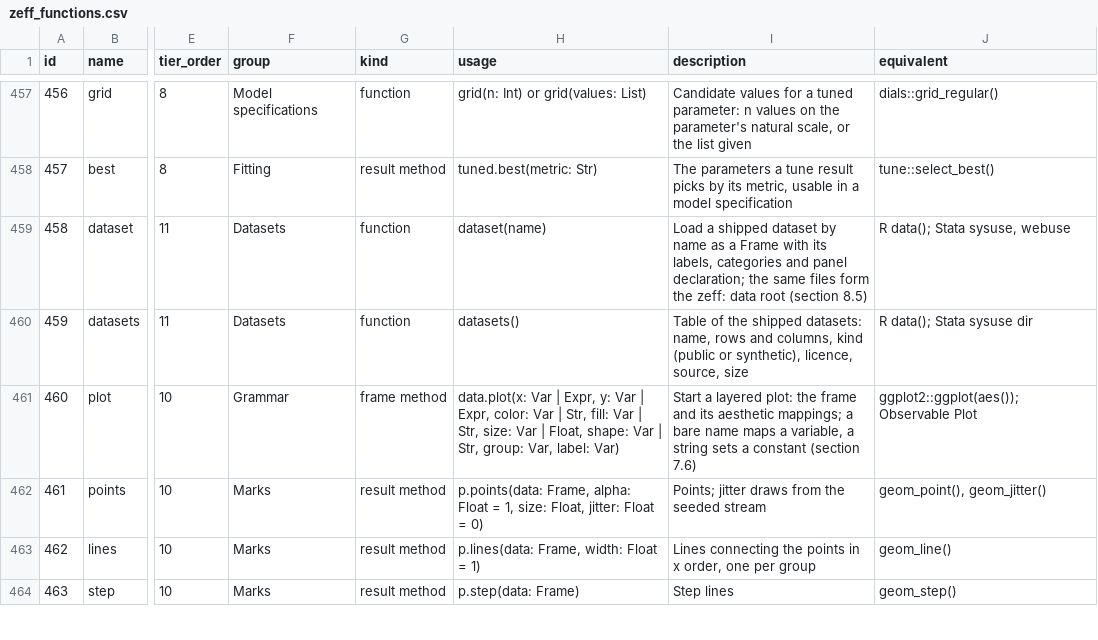
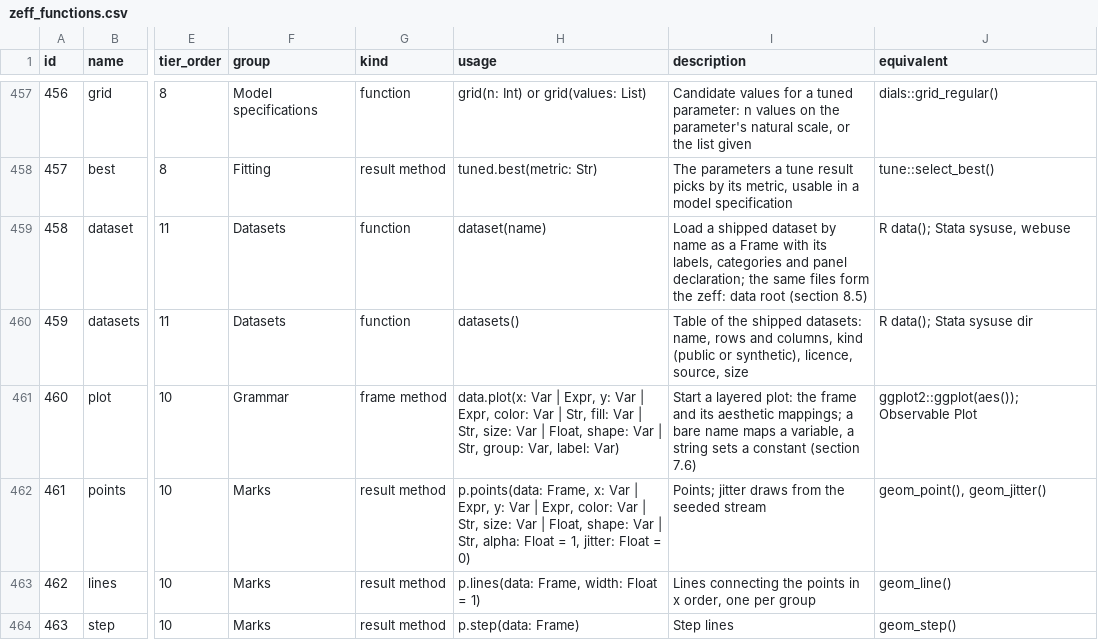
Before and after one commit to zoostat/zeff, a CSV file: docs/spec/zeff_functions.csv, drawn as a sheet; only a part is shown, gaps mark what is left out; the diff names each change by its address in the sheet, - before the commit and + after, or states it on an @@ line.

Commit message:
Let a layer name its own variables, on points (release 0.7.0, step 23a)
Open decision #106, option A: points takes x:, y:, color:, size: and shape:
for its own layer, read as plot reads them, and what a layer names or sets
comes before what the plot says for that layer alone. The layers share one
scale of each aesthetic: an axis runs over every layer, a scale of colours is
named by the plot's variable or by the first a layer names, and two variables
of different kinds on one colour scale are refused.

An expression given to a mark is over the frame its layer draws: the checker
keeps it for the run, and the interpreter puts the plot's frame, or the
frame of data:, in scope for the mark's arguments. The reader of aesthetics
is one function shared by plot and points. The usage line of catalogue row
461 gains the five options (logged); the help pages of points and plot say
so, with an example.

```diff
--- a/docs/spec/zeff_functions.csv
+++ b/docs/spec/zeff_functions.csv
-H462 (usage): p.points(data: Frame, alpha: Float = 1, size: Float, jitter: Float…
+H462 (usage): p.points(data: Frame, x: Var | Expr, y: Var | Expr, color: Var | Str, size: Var | Float, shape: Var | Str, alpha: Float = 1, jitter: Float…
```
Also changed, not shown: 26 other files.
